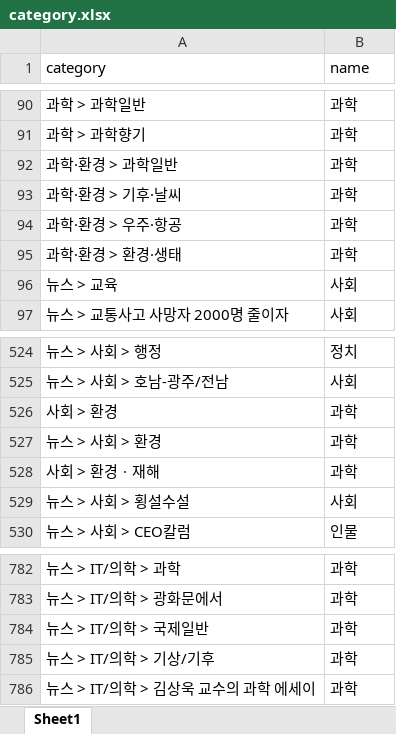
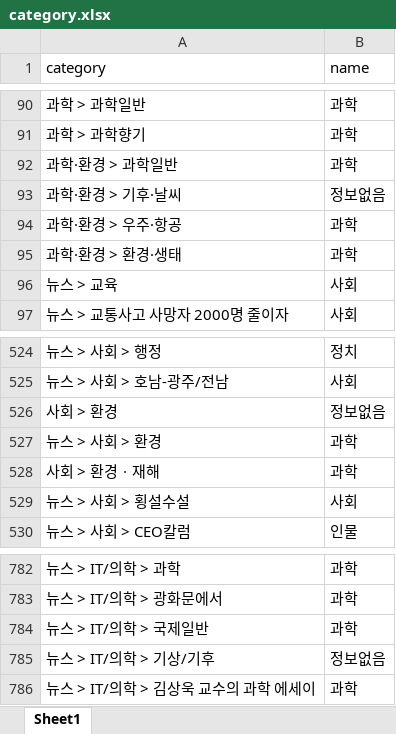
Before and after one commit to SomaNews/somanews-clustering, an Excel workbook: datastore/category.xlsx, sheet Sheet1, drawn as a sheet; only a part is shown, gaps mark what is left out; values as stored, in another font and other column widths than the file's, no borders; the diff names each change by its address in the sheet, - before the commit and + after, or states it on an @@ line.

```diff
--- a/datastore/category.xlsx (sheet Sheet1)
+++ b/datastore/category.xlsx (sheet Sheet1)
-B93 (name): 과학
+B93 (name): 정보없음
-B526 (name): 과학
+B526 (name): 정보없음
-B785 (name): 과학
+B785 (name): 정보없음
```
Also changed, not shown: datastore/headline.xlsx, 2 other files.
